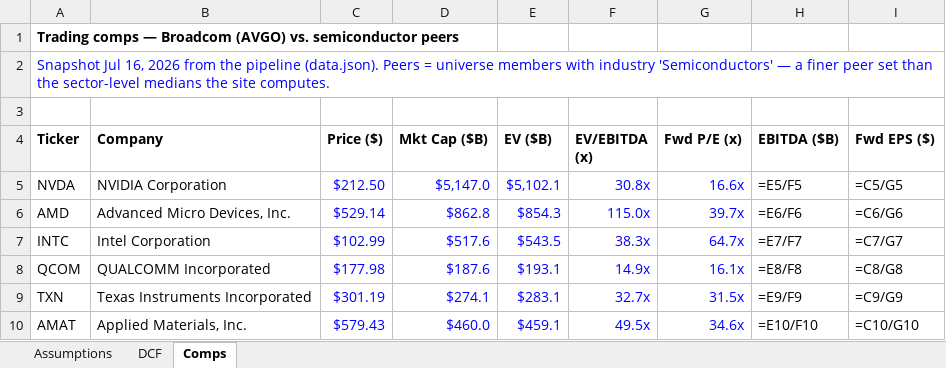
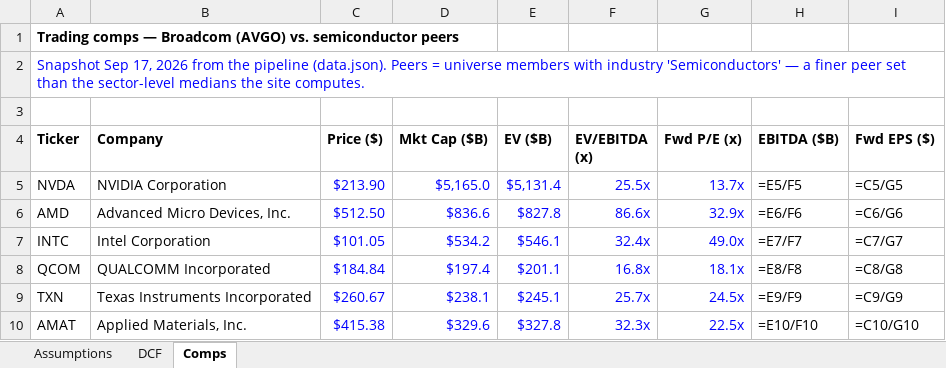
Before and after one commit to barbarzilay100-coder/equity-research-terminal, an Excel workbook: docs/valuation-models.xlsx, sheet Comps, drawn as a sheet; only a part is shown; values as stored, in another font and other column widths than the file's, no borders; formulas without a stored value are shown as written; the diff covers the shown part only; the diff names each change by its address in the sheet, - before the commit and + after, or states it on an @@ line.

```diff
--- a/docs/valuation-models.xlsx (sheet Comps)
+++ b/docs/valuation-models.xlsx (sheet Comps)
-A2 (Ticker): Snapshot Jul 16, 2026 from…
+A2 (Ticker): Snapshot Sep 17, 2026 from…
-C5 (Price ($)): $212.50
+C5 (Price ($)): $213.90
-D5 (Mkt Cap ($B)): $5,147.0
+D5 (Mkt Cap ($B)): $5,165.0
-E5 (EV ($B)): $5,102.1
+E5 (EV ($B)): $5,131.4
-F5 (EV/EBITDA (x)): 30.8x
+F5 (EV/EBITDA (x)): 25.5x
-G5 (Fwd P/E (x)): 16.6x
+G5 (Fwd P/E (x)): 13.7x
-C6 (Price ($)): $529.14
+C6 (Price ($)): $512.50
-D6 (Mkt Cap ($B)): $862.8
+D6 (Mkt Cap ($B)): $836.6
-E6 (EV ($B)): $854.3
+E6 (EV ($B)): $827.8
-F6 (EV/EBITDA (x)): 115.0x
+F6 (EV/EBITDA (x)): 86.6x
-G6 (Fwd P/E (x)): 39.7x
+G6 (Fwd P/E (x)): 32.9x
-C7 (Price ($)): $102.99
+C7 (Price ($)): $101.05
-D7 (Mkt Cap ($B)): $517.6
+D7 (Mkt Cap ($B)): $534.2
-E7 (EV ($B)): $543.5
+E7 (EV ($B)): $546.1
-F7 (EV/EBITDA (x)): 38.3x
+F7 (EV/EBITDA (x)): 32.4x
-G7 (Fwd P/E (x)): 64.7x
+G7 (Fwd P/E (x)): 49.0x
-C8 (Price ($)): $177.98
+C8 (Price ($)): $184.84
-D8 (Mkt Cap ($B)): $187.6
+D8 (Mkt Cap ($B)): $197.4
-E8 (EV ($B)): $193.1
+E8 (EV ($B)): $201.1
-F8 (EV/EBITDA (x)): 14.9x
+F8 (EV/EBITDA (x)): 16.8x
-G8 (Fwd P/E (x)): 16.1x
+G8 (Fwd P/E (x)): 18.1x
-C9 (Price ($)): $301.19
+C9 (Price ($)): $260.67
-D9 (Mkt Cap ($B)): $274.1
+D9 (Mkt Cap ($B)): $238.1
-E9 (EV ($B)): $283.1
+E9 (EV ($B)): $245.1
-F9 (EV/EBITDA (x)): 32.7x
+F9 (EV/EBITDA (x)): 25.7x
-G9 (Fwd P/E (x)): 31.5x
+G9 (Fwd P/E (x)): 24.5x
-C10 (Price ($)): $579.43
+C10 (Price ($)): $415.38
-D10 (Mkt Cap ($B)): $460.0
+D10 (Mkt Cap ($B)): $329.6
-E10 (EV ($B)): $459.1
+E10 (EV ($B)): $327.8
-F10 (EV/EBITDA (x)): 49.5x
+F10 (EV/EBITDA (x)): 32.3x
-G10 (Fwd P/E (x)): 34.6x
+G10 (Fwd P/E (x)): 22.5x
```
Also changed, not shown: 31 edited cells elsewhere in this sheet, sheet Assumptions, sheet DCF, 10 other files.
